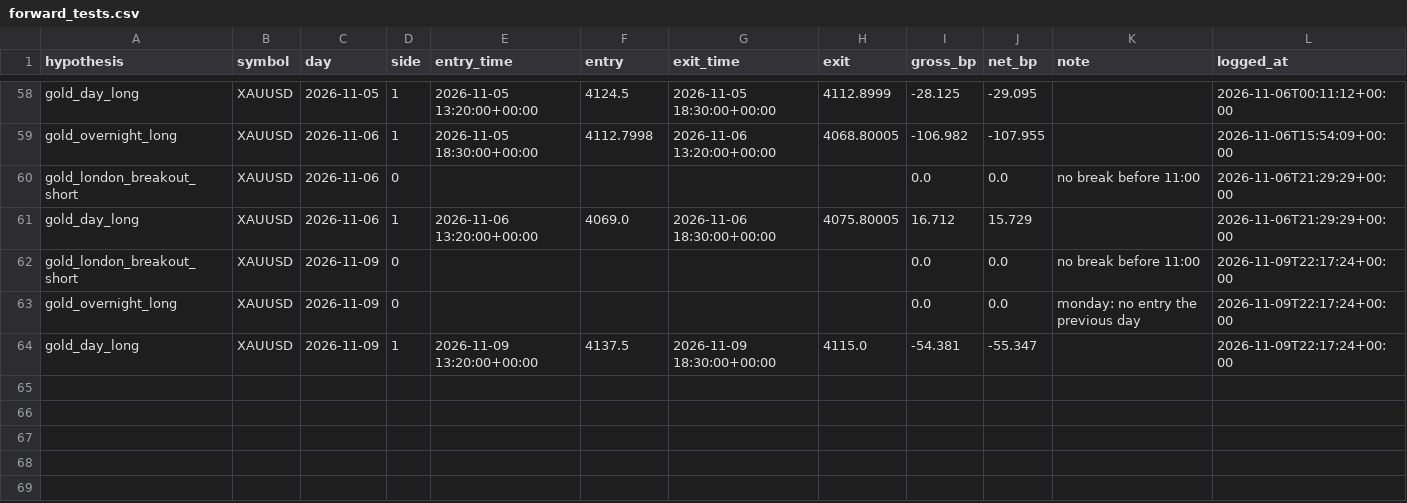
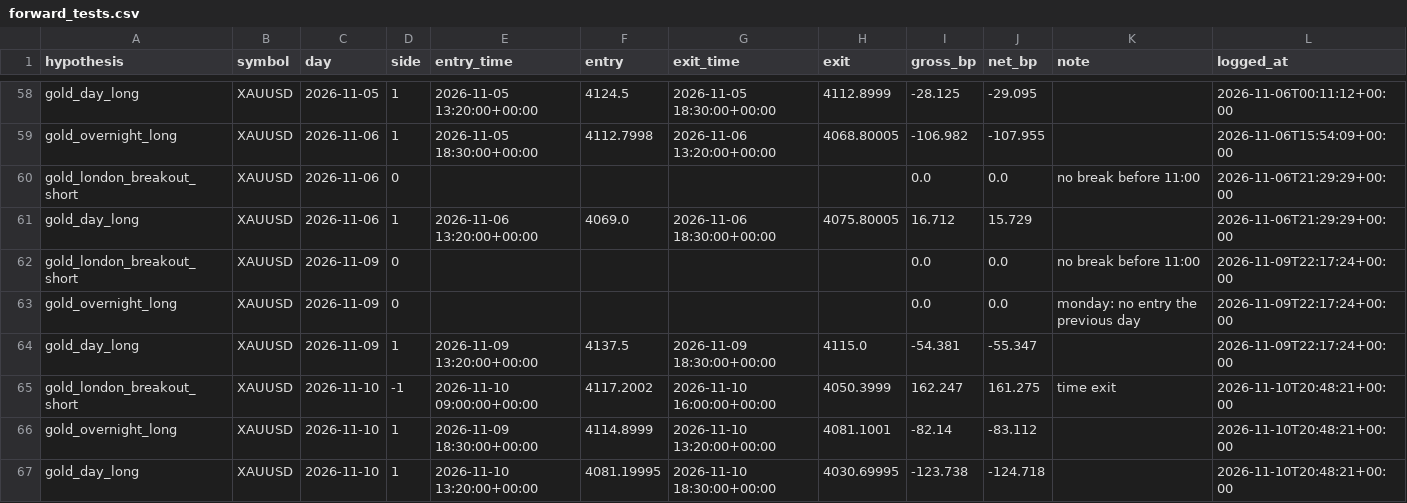
Before and after one commit to sobhansbp/Trade-, a CSV file: journal/forward_tests.csv, drawn as a sheet; only a part is shown, gaps mark what is left out; the diff names each change by its address in the sheet, - before the commit and + after, or states it on an @@ line.

```diff
--- a/journal/forward_tests.csv
+++ b/journal/forward_tests.csv
+row 65: gold_london_breakout_short | XAUUSD | 2026-11-10 | -1 | 2026-11-10 09:00:00+00:00 | 4117.2002 | 2026-11-10 16:00:00+00:00 | 4050.3999 | 162.247 | 161.275 | time exit | 2026-11-10T20:48:21+00:00
+row 66: gold_overnight_long | XAUUSD | 2026-11-10 | 1 | 2026-11-09 18:30:00+00:00 | 4114.8999 | 2026-11-10 13:20:00+00:00 | 4081.1001 | -82.14 | -83.112 |  | 2026-11-10T20:48:21+00:00
+row 67: gold_day_long | XAUUSD | 2026-11-10 | 1 | 2026-11-10 13:20:00+00:00 | 4081.19995 | 2026-11-10 18:30:00+00:00 | 4030.69995 | -123.738 | -124.718 |  | 2026-11-10T20:48:21+00:00
```
Also changed, not shown: journal/news_scores.csv, journal/paper_equity.csv, 4 other files.
